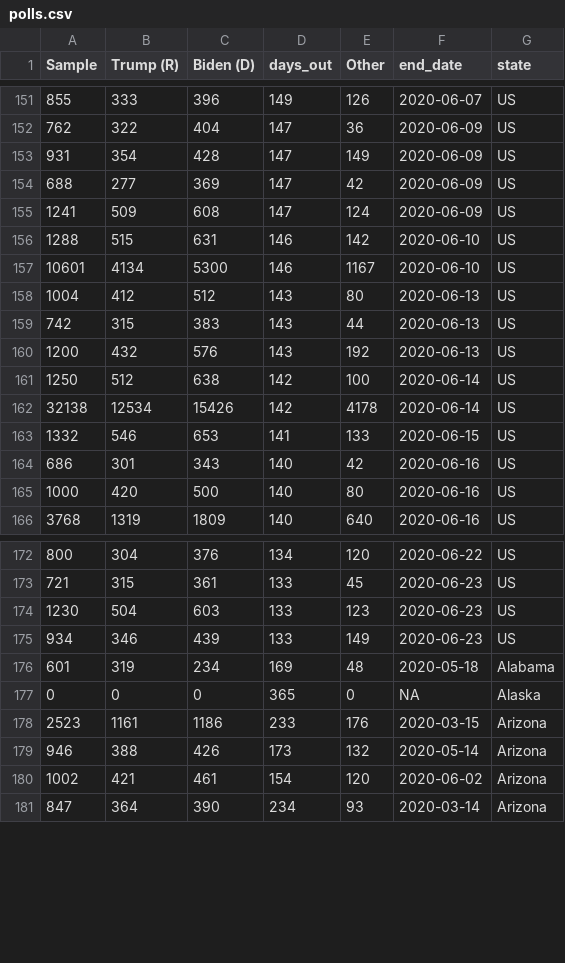
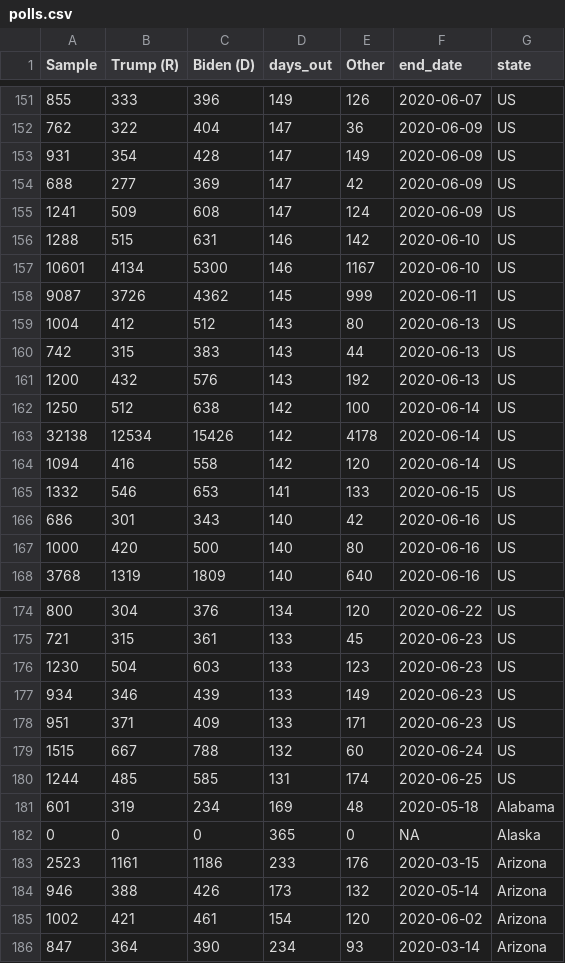
Before and after one commit to alexpavlakis/yapa, a CSV file: data/polls.csv, drawn as a sheet; only a part is shown, gaps mark what is left out.

```diff
--- a/data/polls.csv
+++ b/data/polls.csv
@@ -157,2 +157,3 @@ Sample,Trump (R),Biden (D),days_out,Other,end_date,state
 10601,4134,5300,146,1167,2020-06-10,US
+9087,3726,4362,145,999,2020-06-11,US
 1004,412,512,143,80,2020-06-13,US
@@ -162,2 +163,3 @@ Sample,Trump (R),Biden (D),days_out,Other,end_date,state
 32138,12534,15426,142,4178,2020-06-14,US
+1094,416,558,142,120,2020-06-14,US
 1332,546,653,141,133,2020-06-15,US
@@ -175,2 +177,5 @@ Sample,Trump (R),Biden (D),days_out,Other,end_date,state
 934,346,439,133,149,2020-06-23,US
+951,371,409,133,171,2020-06-23,US
+1515,667,788,132,60,2020-06-24,US
+1244,485,585,131,174,2020-06-25,US
 601,319,234,169,48,2020-05-18,Alabama
```
Also changed, not shown: results/ec_ts.csv, results/poll_averages_natl.csv, 14 other files.
